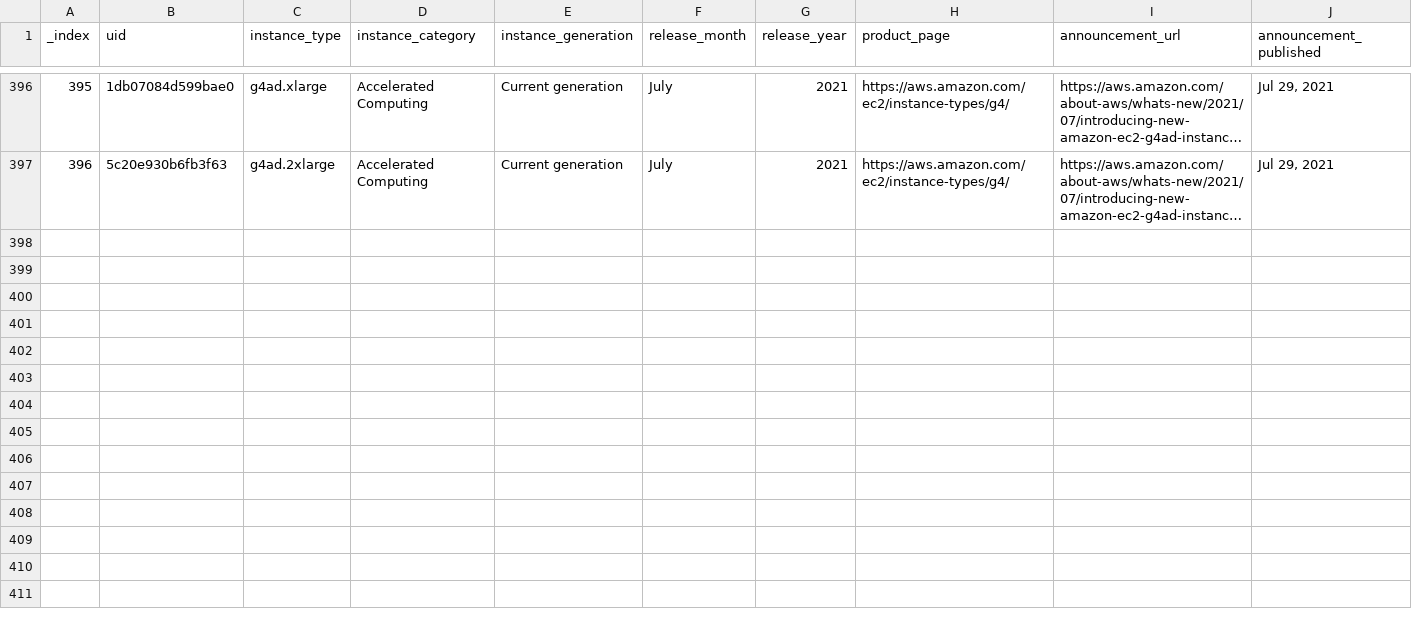
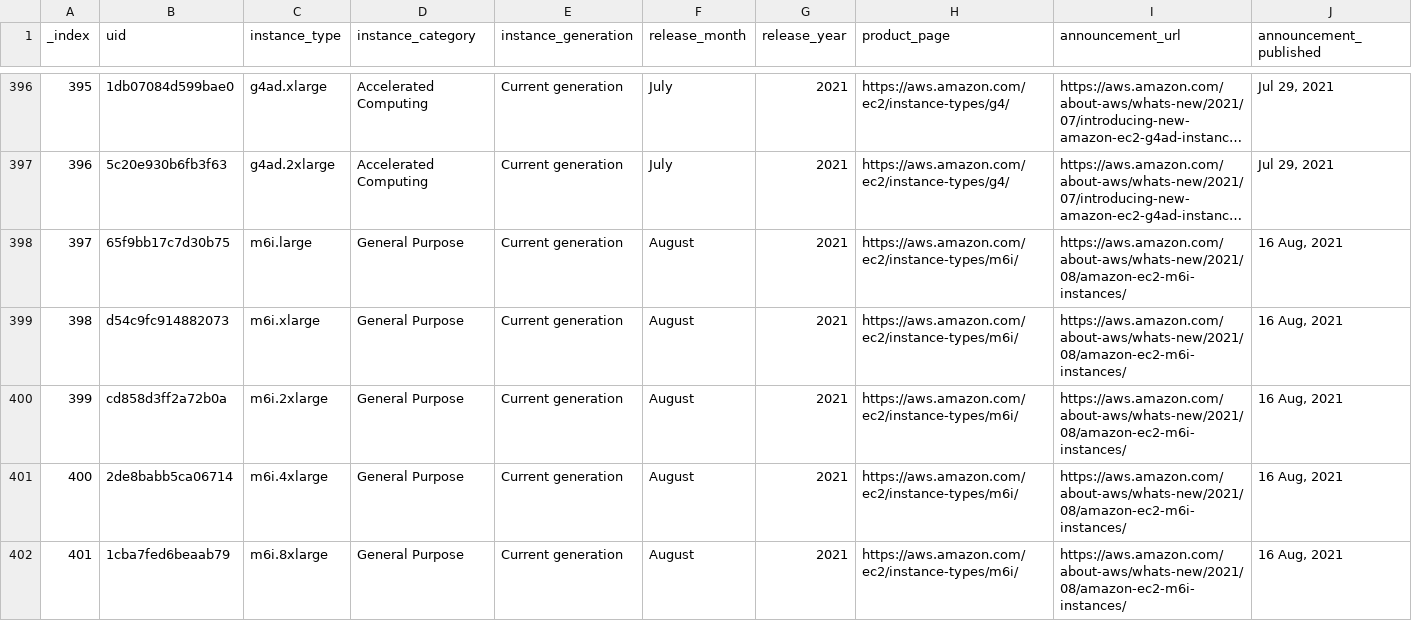
Before and after one commit to nrollr/EC2-timeline, a CSV file: public/data/timeline.csv, drawn as a sheet; only a part is shown, gaps mark what is left out; long unchanged cells end in …; rows hold the shown columns only; the diff covers the shown part only; the diff names each change by its address in the sheet, - before the commit and + after, or states it on an @@ line.

Commit message:
Added the new M6i instances

```diff
--- a/public/data/timeline.csv
+++ b/public/data/timeline.csv
+row 398: 397 | 65f9bb17c7d30b75 | m6i.large | General Purpose | Current generation | August | 2021 | https://aws.amazon.com/ec2/instance-types/m6i/ | https://aws.amazon.com/about-aws/whats-new/2021/08/amazon-ec2-m6i-instances/ | 16 Aug, 2021
+row 399: 398 | d54c9fc914882073 | m6i.xlarge | General Purpose | Current generation | August | 2021 | https://aws.amazon.com/ec2/instance-types/m6i/ | https://aws.amazon.com/about-aws/whats-new/2021/08/amazon-ec2-m6i-instances/ | 16 Aug, 2021
+row 400: 399 | cd858d3ff2a72b0a | m6i.2xlarge | General Purpose | Current generation | August | 2021 | https://aws.amazon.com/ec2/instance-types/m6i/ | https://aws.amazon.com/about-aws/whats-new/2021/08/amazon-ec2-m6i-instances/ | 16 Aug, 2021
+row 401: 400 | 2de8babb5ca06714 | m6i.4xlarge | General Purpose | Current generation | August | 2021 | https://aws.amazon.com/ec2/instance-types/m6i/ | https://aws.amazon.com/about-aws/whats-new/2021/08/amazon-ec2-m6i-instances/ | 16 Aug, 2021
+row 402: 401 | 1cba7fed6beaab79 | m6i.8xlarge | General Purpose | Current generation | August | 2021 | https://aws.amazon.com/ec2/instance-types/m6i/ | https://aws.amazon.com/about-aws/whats-new/2021/08/amazon-ec2-m6i-instances/ | 16 Aug, 2021
```
Also changed, not shown: 4 added rows elsewhere in this file, 3 other files.
